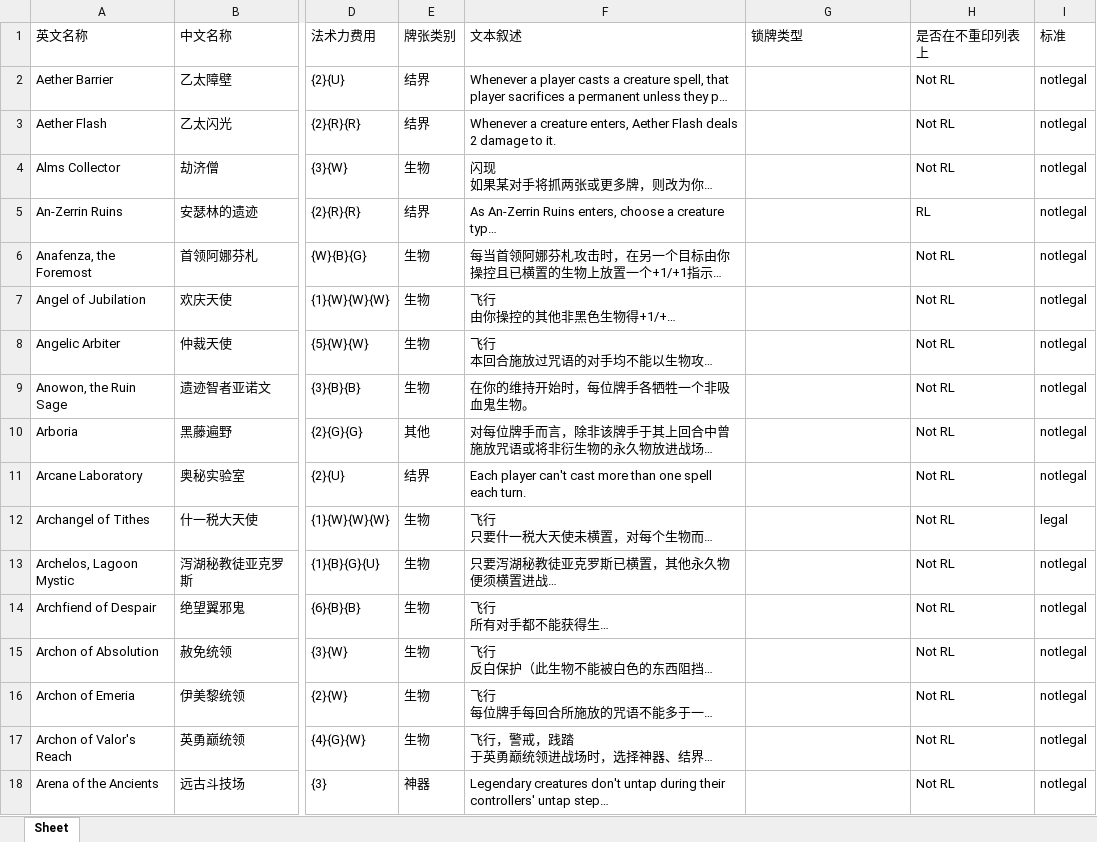
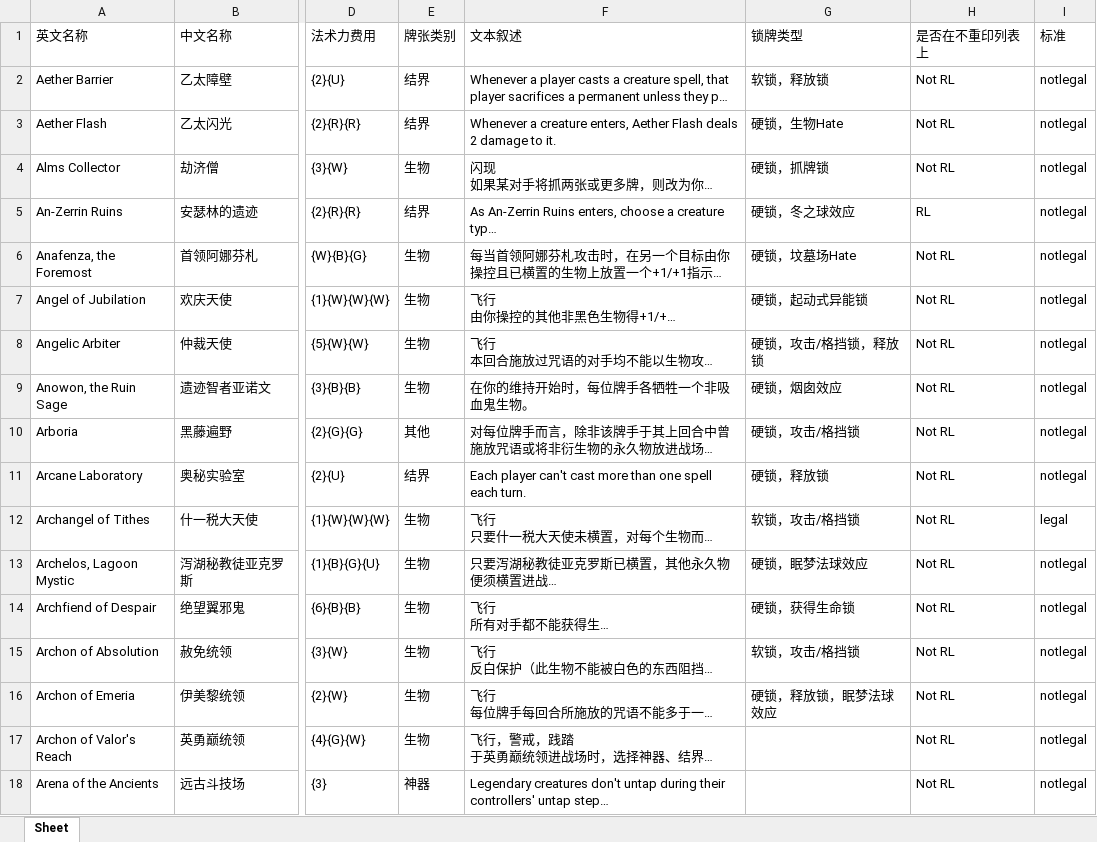
Before and after one commit to FeonixY/AllThatStax, an Excel workbook: sheet.xlsx, sheet Sheet, drawn as a sheet; only a part is shown, gaps mark what is left out; long unchanged cells end in …; values as stored, in another font and other column widths than the file's, no borders; the diff names each change by its address in the sheet, - before the commit and + after, or states it on an @@ line.

```diff
--- a/sheet.xlsx (sheet Sheet)
+++ b/sheet.xlsx (sheet Sheet)
-G2 (锁牌类型): (empty)
+G2 (锁牌类型): 软锁，释放锁
-G3 (锁牌类型): (empty)
+G3 (锁牌类型): 硬锁，生物Hate
-G4 (锁牌类型): (empty)
+G4 (锁牌类型): 硬锁，抓牌锁
-G5 (锁牌类型): (empty)
+G5 (锁牌类型): 硬锁，冬之球效应
-G6 (锁牌类型): (empty)
+G6 (锁牌类型): 硬锁，坟墓场Hate
-G7 (锁牌类型): (empty)
+G7 (锁牌类型): 硬锁，起动式异能锁
-G8 (锁牌类型): (empty)
+G8 (锁牌类型): 硬锁，攻击/格挡锁，释放锁
-G9 (锁牌类型): (empty)
+G9 (锁牌类型): 硬锁，烟囱效应
-G10 (锁牌类型): (empty)
+G10 (锁牌类型): 硬锁，攻击/格挡锁
-G11 (锁牌类型): (empty)
+G11 (锁牌类型): 硬锁，释放锁
-G12 (锁牌类型): (empty)
+G12 (锁牌类型): 软锁，攻击/格挡锁
-G13 (锁牌类型): (empty)
+G13 (锁牌类型): 硬锁，眠梦法球效应
-G14 (锁牌类型): (empty)
+G14 (锁牌类型): 硬锁，获得生命锁
-G15 (锁牌类型): (empty)
+G15 (锁牌类型): 软锁，攻击/格挡锁
-G16 (锁牌类型): (empty)
+G16 (锁牌类型): 硬锁，释放锁，眠梦法球效应
```
Also changed, not shown: 3 other files.
